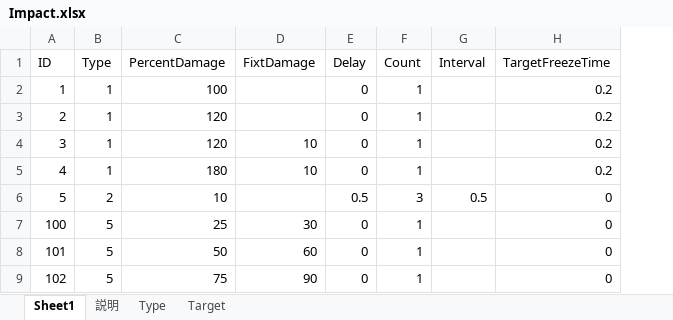
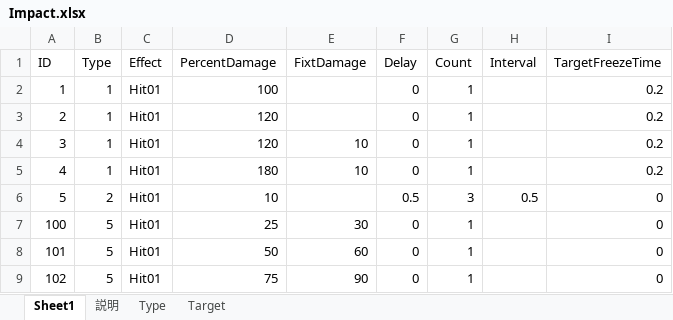
Before and after one commit to jobcrowngame/CraftStory, an Excel workbook: Config/Excel/Impact.xlsx, sheet Sheet1, drawn as a sheet; values as stored, in another font and other column widths than the file's, no borders; table styles not drawn; the diff names each change by its address in the sheet, - before the commit and + after, or states it on an @@ line.

```diff
--- a/Config/Excel/Impact.xlsx (sheet Sheet1)
+++ b/Config/Excel/Impact.xlsx (sheet Sheet1)
+column C (Effect), rows 2-9: all Hit01
```
Also changed, not shown: Config/Excel/ErrorMsg.xlsx, Config/Excel/Skill.xlsx, 35 other files.
